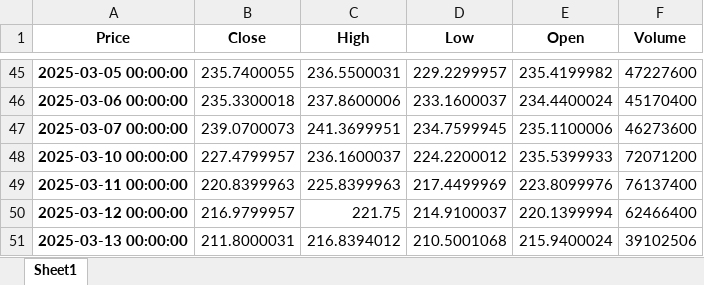
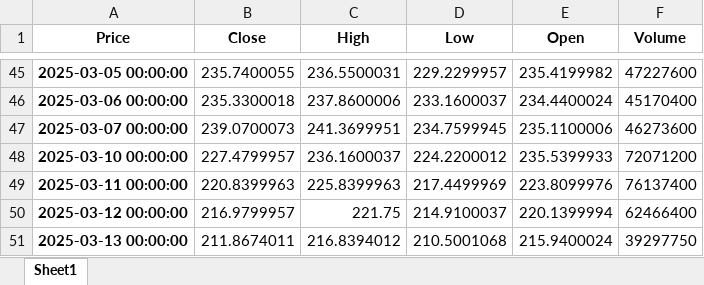
Before and after one commit to LuyangYin1/Python-for-everyone, an Excel workbook: apple2.xlsx, sheet Sheet1, drawn as a sheet; only a part is shown, gaps mark what is left out; values as stored, in another font and other column widths than the file's, no borders; the diff names each change by its address in the sheet, - before the commit and + after, or states it on an @@ line.

```diff
--- a/apple2.xlsx (sheet Sheet1)
+++ b/apple2.xlsx (sheet Sheet1)
-B51 (Close): 211.8000031
+B51 (Close): 211.8674011
-F51 (Volume): 39102506
+F51 (Volume): 39297750
```
Also changed, not shown: Class-6/myportfolio.xlsx, myportfolio.xlsx, 2 other files.
